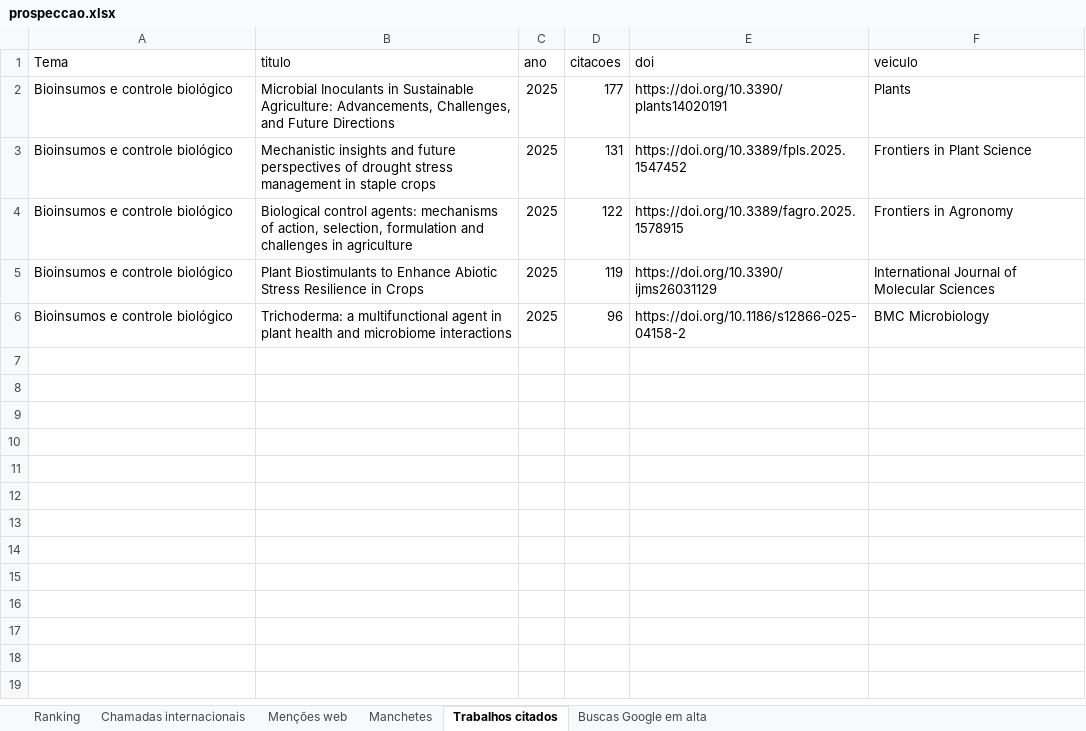
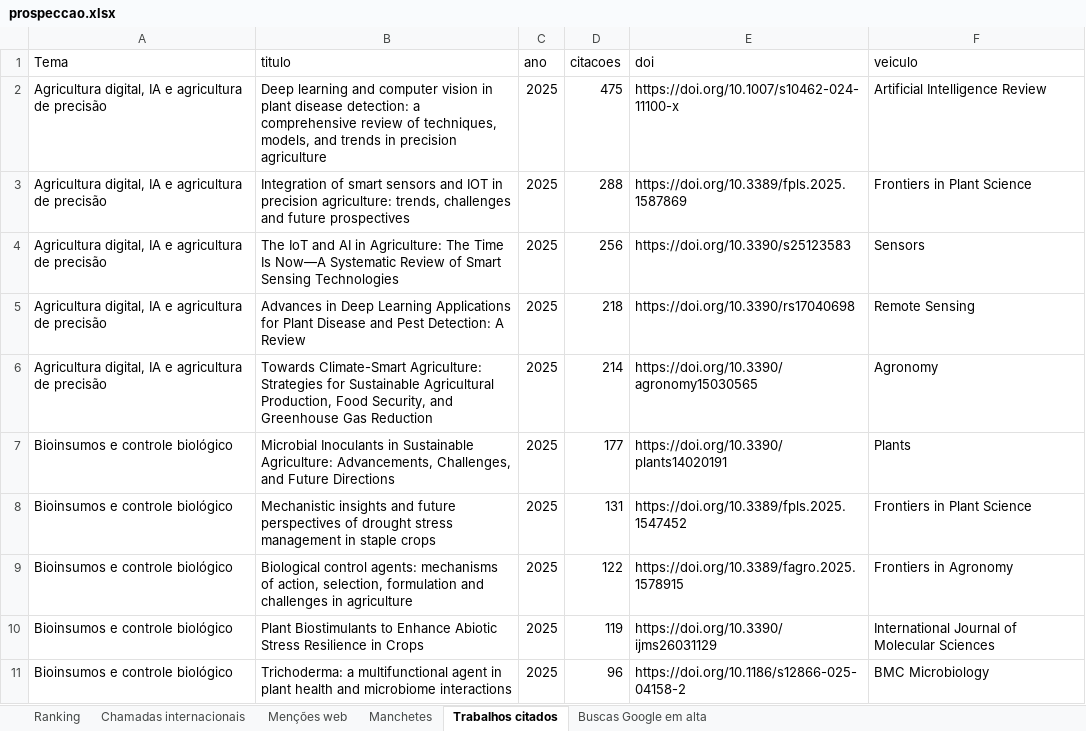
Before and after one commit to AVerz26/prospeccao-fomento, an Excel workbook: resultados/2026-10-19/prospeccao.xlsx, sheet Trabalhos citados, drawn as a sheet; only a part is shown; values as stored, in another font and other column widths than the file's, no borders; the diff covers the shown part only; the diff names each change by its address in the sheet, - before the commit and + after, or states it on an @@ line.

```diff
--- a/resultados/2026-10-19/prospeccao.xlsx (sheet Trabalhos citados)
+++ b/resultados/2026-10-19/prospeccao.xlsx (sheet Trabalhos citados)
+row 2: Agricultura digital, IA e agricultura de precisão | Deep learning and computer vision in plant disease detection: a comprehensive review of techniques, models, and trends in precision agriculture | 2025 | 475 | https://doi.org/10.1007/s10462-024-11100-x | Artificial Intelligence Review
+row 3: Agricultura digital, IA e agricultura de precisão | Integration of smart sensors and IOT in precision agriculture: trends, challenges and future prospectives | 2025 | 288 | https://doi.org/10.3389/fpls.2025.1587869 | Frontiers in Plant Science
+row 4: Agricultura digital, IA e agricultura de precisão | The IoT and AI in Agriculture: The Time Is Now—A Systematic Review of Smart Sensing Technologies | 2025 | 256 | https://doi.org/10.3390/s25123583 | Sensors
+row 5: Agricultura digital, IA e agricultura de precisão | Advances in Deep Learning Applications for Plant Disease and Pest Detection: A Review | 2025 | 218 | https://doi.org/10.3390/rs17040698 | Remote Sensing
+row 6: Agricultura digital, IA e agricultura de precisão | Towards Climate-Smart Agriculture: Strategies for Sustainable Agricultural Production, Food Security, and Greenhouse Gas Reduction | 2025 | 214 | https://doi.org/10.3390/agronomy15030565 | Agronomy
```
Also changed, not shown: 85 added rows elsewhere in this sheet, sheet Menções web, sheet Chamadas internacionais, sheet Ranking, sheet Manchetes, sheet Buscas Google em alta, 5 other files.
